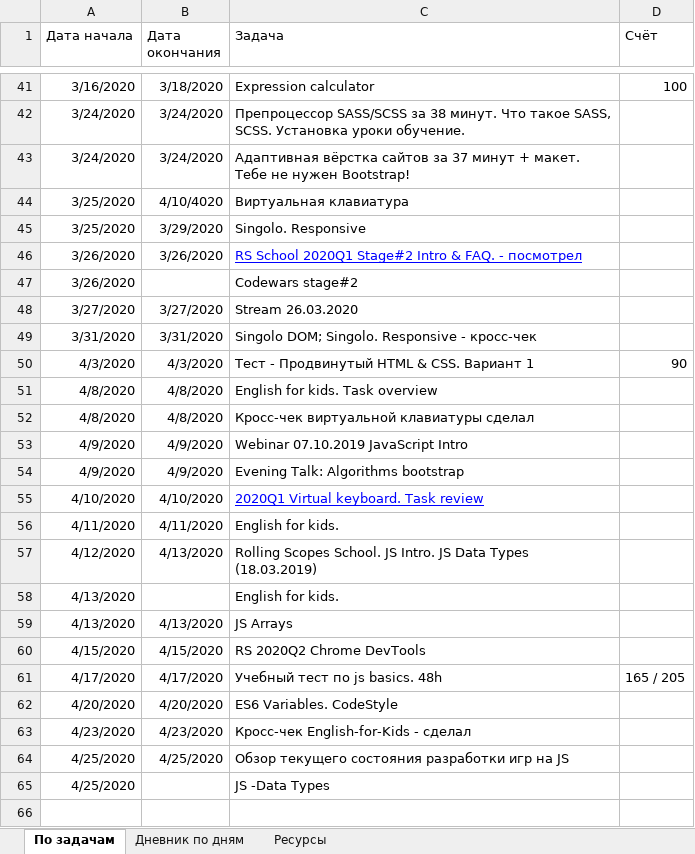
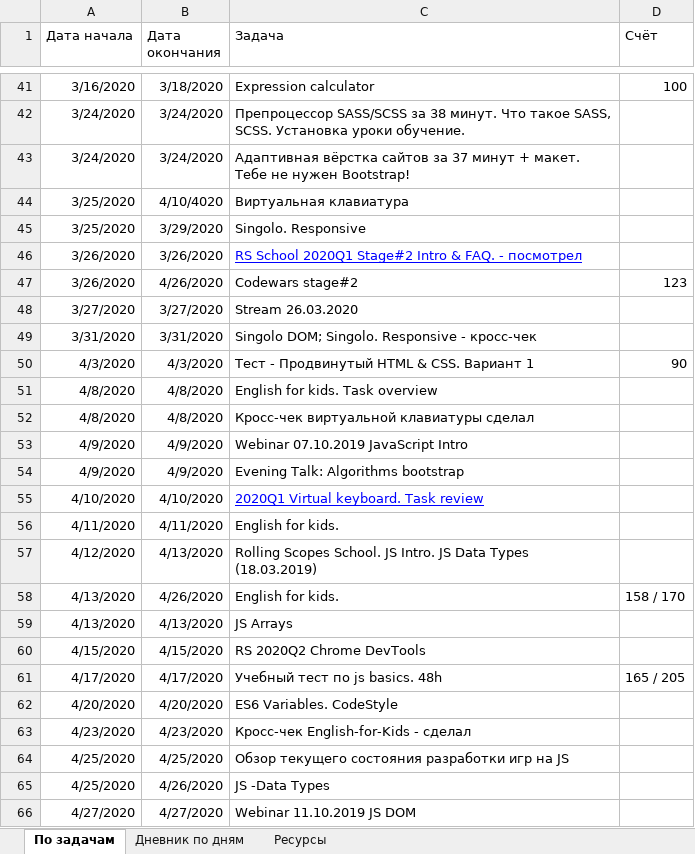
Before and after one commit to AndreiMedvedevSaratov/My_Learning_Diary, an Excel workbook: My_Diary.xlsx, sheet По задачам, drawn as a sheet; only a part is shown, gaps mark what is left out; values as stored, in another font and other column widths than the file's, no borders; the diff names each change by its address in the sheet, - before the commit and + after, or states it on an @@ line.

```diff
--- a/My_Diary.xlsx (sheet По задачам)
+++ b/My_Diary.xlsx (sheet По задачам)
-B47 (Дата окончания): (empty)
+B47 (Дата окончания): 4/26/2020
-D47 (Счёт): (empty)
+D47 (Счёт): 123
-B58 (Дата окончания): (empty)
+B58 (Дата окончания): 4/26/2020
-D58 (Счёт): (empty)
+D58 (Счёт): 158 / 170
-B65 (Дата окончания): (empty)
+B65 (Дата окончания): 4/26/2020
+row 66: 4/27/2020 | 4/27/2020 | Webinar 11.10.2019 JS DOM
```
Also changed, not shown: sheet Ресурсы, sheet Дневник по дням.
